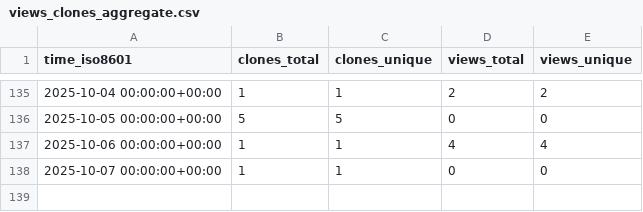
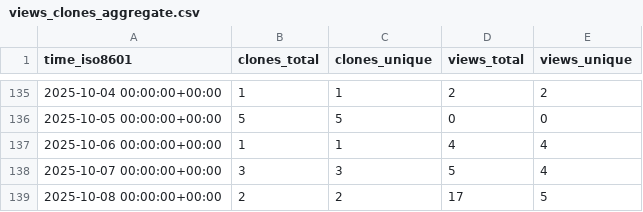
Before and after one commit to twentyTwo/vsc-ext-coding-time-tracker, a CSV file: twentyTwo/vsc-ext-coding-time-tracker/ghrs-data/views_clones_aggregate.csv, drawn as a sheet; only a part is shown, gaps mark what is left out.

```diff
--- a/twentyTwo/vsc-ext-coding-time-tracker/ghrs-data/views_clones_aggregate.csv
+++ b/twentyTwo/vsc-ext-coding-time-tracker/ghrs-data/views_clones_aggregate.csv
@@ -137,2 +137,3 @@ time_iso8601,clones_total,clones_unique,views_total,views_unique
 2025-10-06 00:00:00+00:00,1,1,4,4
-2025-10-07 00:00:00+00:00,1,1,0,0
+2025-10-07 00:00:00+00:00,3,3,5,4
+2025-10-08 00:00:00+00:00,2,2,17,5
```
Also changed, not shown: 1 other file.
